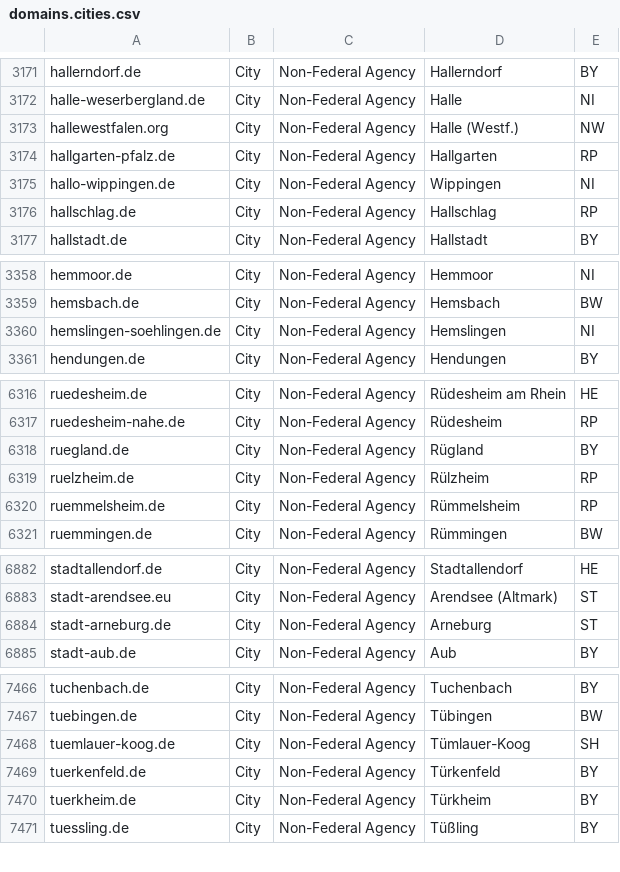
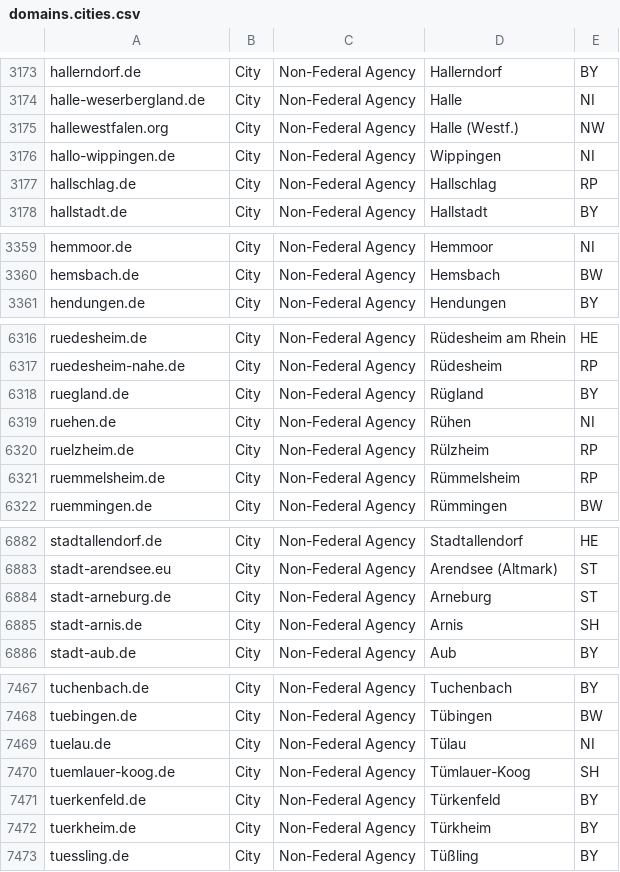
Before and after one commit to robbi5/german-gov-domains, a CSV file: data/domains.cities.csv, drawn as a sheet; only a part is shown, gaps mark what is left out; the diff covers the shown part only.

```diff
--- a/data/domains.cities.csv
+++ b/data/domains.cities.csv
@@ -3173,3 +3175,2 @@ halle-weserbergland.de,City,Non-Federal Agency,Halle,NI
 hallewestfalen.org,City,Non-Federal Agency,Halle (Westf.),NW
-hallgarten-pfalz.de,City,Non-Federal Agency,Hallgarten,RP
 hallo-wippingen.de,City,Non-Federal Agency,Wippingen,NI
@@ -3359,3 +3360,2 @@ hemmoor.de,City,Non-Federal Agency,Hemmoor,NI
 hemsbach.de,City,Non-Federal Agency,Hemsbach,BW
-hemslingen-soehlingen.de,City,Non-Federal Agency,Hemslingen,NI
 hendungen.de,City,Non-Federal Agency,Hendungen,BY
@@ -6318,2 +6318,3 @@ ruedesheim-nahe.de,City,Non-Federal Agency,Rüdesheim,RP
 ruegland.de,City,Non-Federal Agency,Rügland,BY
+ruehen.de,City,Non-Federal Agency,Rühen,NI
 ruelzheim.de,City,Non-Federal Agency,Rülzheim,RP
@@ -6884,2 +6884,3 @@ stadt-arendsee.eu,City,Non-Federal Agency,Arendsee (Altmark),ST
 stadt-arneburg.de,City,Non-Federal Agency,Arneburg,ST
+stadt-arnis.de,City,Non-Federal Agency,Arnis,SH
 stadt-aub.de,City,Non-Federal Agency,Aub,BY
@@ -7467,2 +7468,3 @@ tuchenbach.de,City,Non-Federal Agency,Tuchenbach,BY
 tuebingen.de,City,Non-Federal Agency,Tübingen,BW
+tuelau.de,City,Non-Federal Agency,Tülau,NI
 tuemlauer-koog.de,City,Non-Federal Agency,Tümlauer-Koog,SH
```
Also changed, not shown: 3 added rows, 3 removed rows and 21 edited cells elsewhere in this file, data/domains.csv, data/domains.federal.csv.
